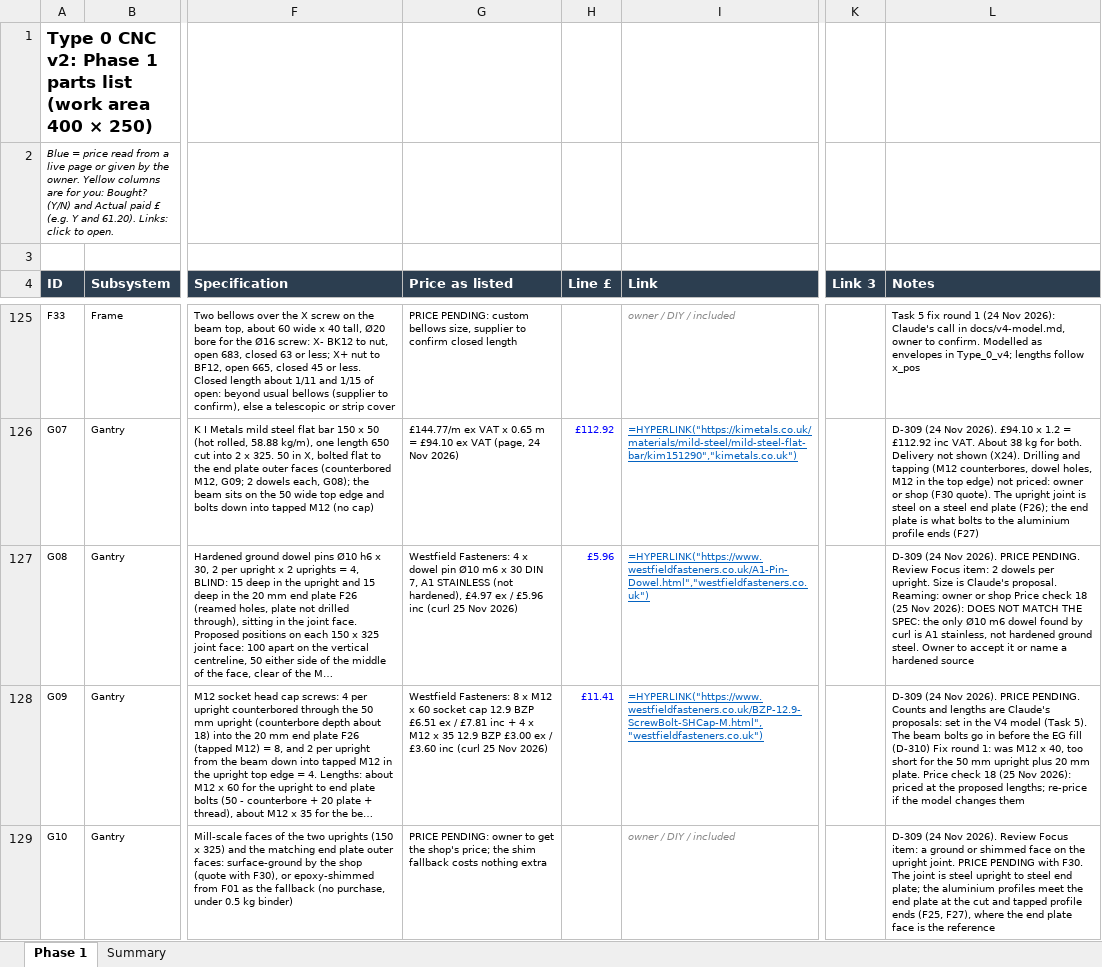
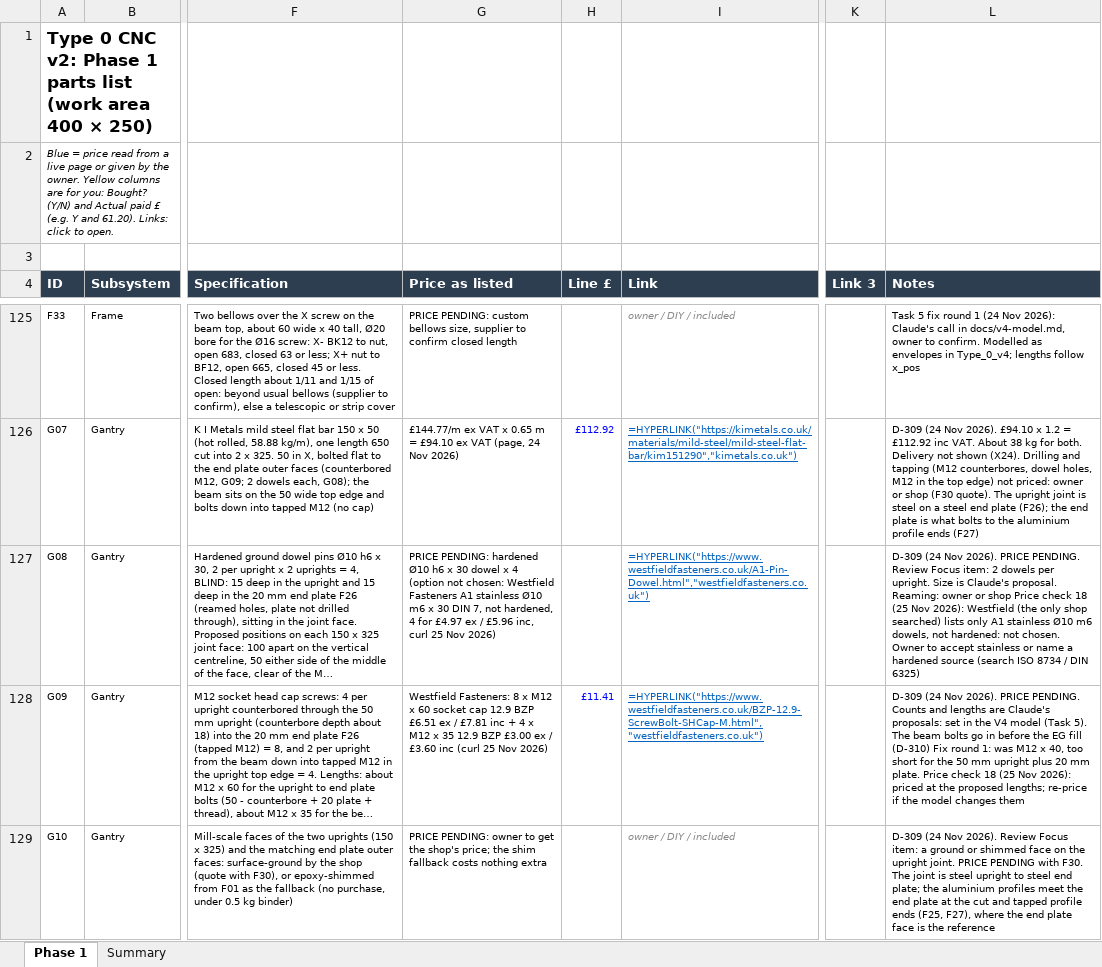
Before and after one commit to yousef-chitani/Type_0_CNC, an Excel workbook: docs/phase1-bom.xlsx, sheet Phase 1, drawn as a sheet; only a part is shown, gaps mark what is left out; long unchanged cells end in …; values as stored, in another font and other column widths than the file's, no borders; formulas without a stored value are shown as written; the diff names each change by its address in the sheet, - before the commit and + after, or states it on an @@ line.

```diff
--- a/docs/phase1-bom.xlsx (sheet Phase 1)
+++ b/docs/phase1-bom.xlsx (sheet Phase 1)
-G127 (Price as listed): Westfield Fasteners: 4 x dowel pin Ø10 m6 x 30 DIN 7, A1 STAINLESS (not hardened), £4.97 ex / £5.96 inc (curl 25 Nov…
+G127 (Price as listed): PRICE PENDING: hardened Ø10 h6 x 30 dowel x 4 (option not chosen: Westfield Fasteners A1 stainless Ø10 m6 x 30 DIN 7, not hardened, 4 for £4.97 ex / £5.96 inc, curl 25 Nov…
-H127 (Line £): £5.96
+H127 (Line £): (empty)
-L127 (Notes): …Nov 2026): DOES NOT MATCH THE SPEC: the only Ø10 m6 dowel found by curl is A1 stainless, not hardened ground steel. Owner to accept it or name a hardened source
+L127 (Notes): …Nov 2026): Westfield (the only shop searched) lists only A1 stainless Ø10 m6 dowels, not hardened: not chosen. Owner to accept stainless or name a hardened source (search ISO 8734 / DIN 6325)
```
Also changed, not shown: 8 other files.
